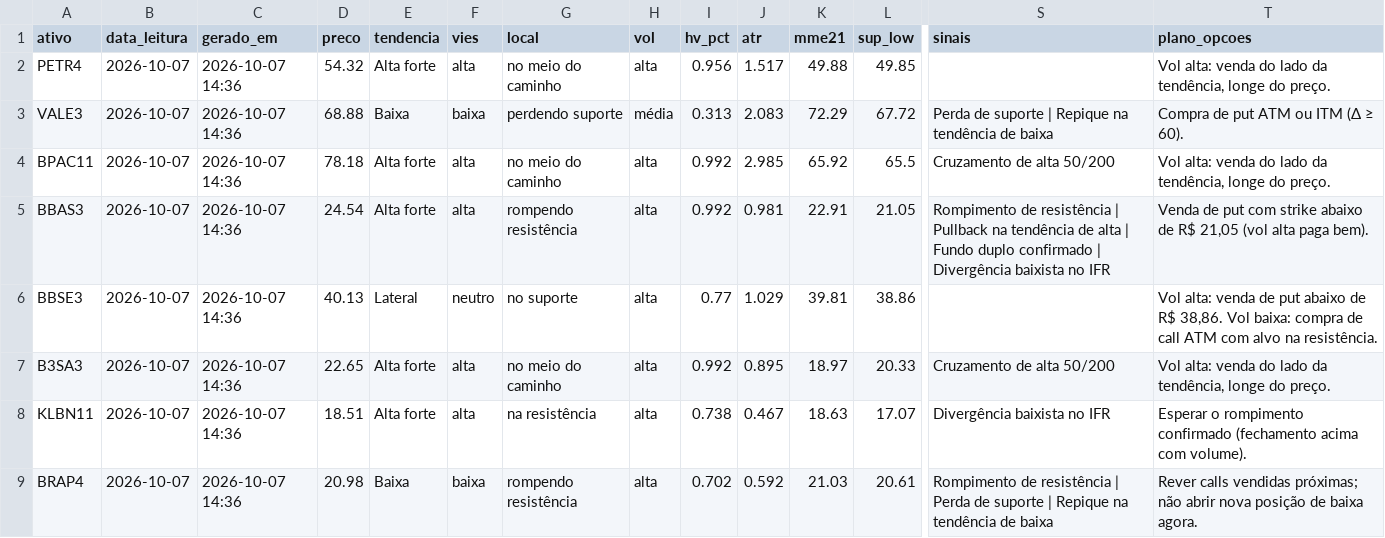
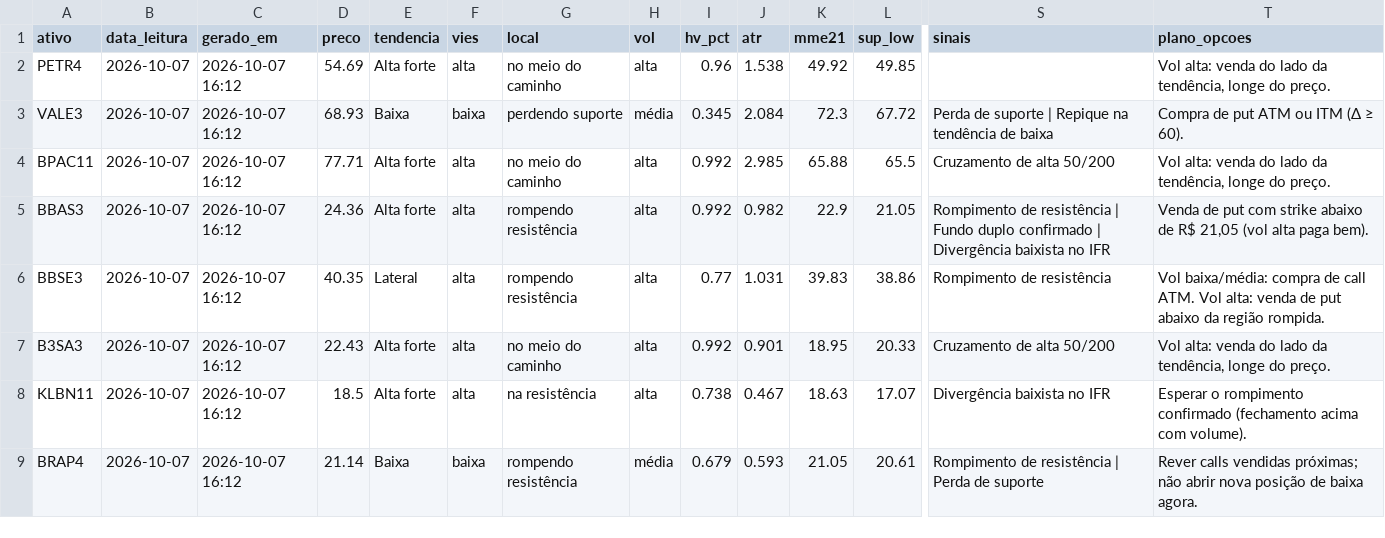
Before and after one commit to DCS1986/PAINEL-ARBITRAGEM, a CSV file: radar_tecnico/radar/leituras.csv, drawn as a sheet; only a part is shown, gaps mark what is left out; the diff covers the shown part only; the diff names each change by its address in the sheet, - before the commit and + after, or states it on an @@ line.

Commit message:
Radar: leituras 2026-10-07

```diff
--- a/radar_tecnico/radar/leituras.csv
+++ b/radar_tecnico/radar/leituras.csv
-C2:C9 (gerado_em): 2026-10-07 14:36
+C2:C9 (gerado_em): 2026-10-07 16:12
-D2 (preco): 54.32
+D2 (preco): 54.69
-I2 (hv_pct): 0.956
+I2 (hv_pct): 0.96
-J2 (atr): 1.517
+J2 (atr): 1.538
-K2 (mme21): 49.88
+K2 (mme21): 49.92
-D3 (preco): 68.88
+D3 (preco): 68.93
-I3 (hv_pct): 0.313
+I3 (hv_pct): 0.345
-J3 (atr): 2.083
+J3 (atr): 2.084
-K3 (mme21): 72.29
+K3 (mme21): 72.3
-D4 (preco): 78.18
+D4 (preco): 77.71
-K4 (mme21): 65.92
+K4 (mme21): 65.88
-D5 (preco): 24.54
+D5 (preco): 24.36
-J5 (atr): 0.981
+J5 (atr): 0.982
-K5 (mme21): 22.91
+K5 (mme21): 22.9
-S5 (sinais): …resistência | Pullback na tendência de alta | Fundo duplo…
+S5 (sinais): …resistência | Fundo duplo…
-D6 (preco): 40.13
+D6 (preco): 40.35
-F6 (vies): neutro
+F6 (vies): alta
-G6 (local): no suporte
+G6 (local): rompendo resistência
-J6 (atr): 1.029
+J6 (atr): 1.031
-K6 (mme21): 39.81
+K6 (mme21): 39.83
-S6 (sinais): (empty)
+S6 (sinais): Rompimento de resistência
-T6 (plano_opcoes): Vol alta: venda de put abaixo de R$ 38,86. Vol baixa: compra de call ATM com alvo na resistência.
+T6 (plano_opcoes): Vol baixa/média: compra de call ATM. Vol alta: venda de put abaixo da região rompida.
-D7 (preco): 22.65
+D7 (preco): 22.43
-J7 (atr): 0.895
+J7 (atr): 0.901
-K7 (mme21): 18.97
+K7 (mme21): 18.95
-D8 (preco): 18.51
+D8 (preco): 18.5
-D9 (preco): 20.98
+D9 (preco): 21.14
-H9 (vol): alta
+H9 (vol): média
-I9 (hv_pct): 0.702
+I9 (hv_pct): 0.679
-J9 (atr): 0.592
+J9 (atr): 0.593
-K9 (mme21): 21.03
+K9 (mme21): 21.05
-S9 (sinais): …de suporte | Repique na tendência de baixa
+S9 (sinais): …de suporte
```
Also changed, not shown: 35 edited cells elsewhere in this file, radar_tecnico/radar/sugestoes.csv.
